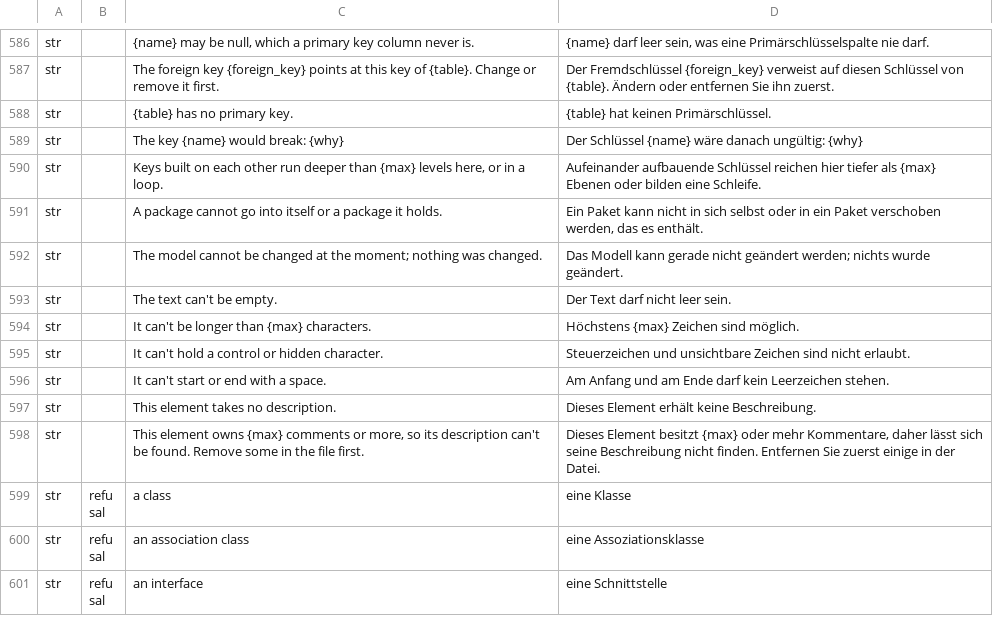
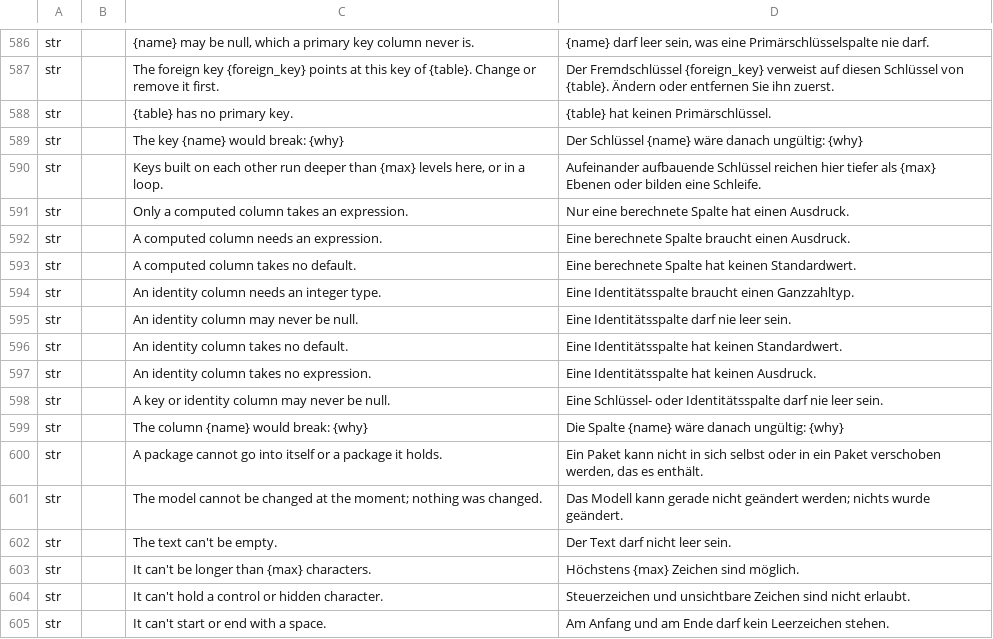
Before and after one commit to software-vision-ai/archforge, a TSV file: crates/ui-egui/src/i18n/de.tsv, drawn as a sheet; only a part is shown, gaps mark what is left out; the shorter side is filled out with more unchanged rows; the diff names each change by its address in the sheet, - before the commit and + after, or states it on an @@ line.

```diff
--- a/crates/ui-egui/src/i18n/de.tsv
+++ b/crates/ui-egui/src/i18n/de.tsv
+row 591: str |  | Only a computed column takes an expression. | Nur eine berechnete Spalte hat einen Ausdruck.
+row 592: str |  | A computed column needs an expression. | Eine berechnete Spalte braucht einen Ausdruck.
+row 593: str |  | A computed column takes no default. | Eine berechnete Spalte hat keinen Standardwert.
+row 594: str |  | An identity column needs an integer type. | Eine Identitätsspalte braucht einen Ganzzahltyp.
+row 595: str |  | An identity column may never be null. | Eine Identitätsspalte darf nie leer sein.
+row 596: str |  | An identity column takes no default. | Eine Identitätsspalte hat keinen Standardwert.
+row 597: str |  | An identity column takes no expression. | Eine Identitätsspalte hat keinen Ausdruck.
+row 598: str |  | A key or identity column may never be null. | Eine Schlüssel- oder Identitätsspalte darf nie leer sein.
+row 599: str |  | The column {name} would break: {why} | Die Spalte {name} wäre danach ungültig: {why}
```
Also changed, not shown: crates/ui-egui/src/i18n/en.tsv, crates/ui-egui/src/i18n/es.tsv, 13 other files.
